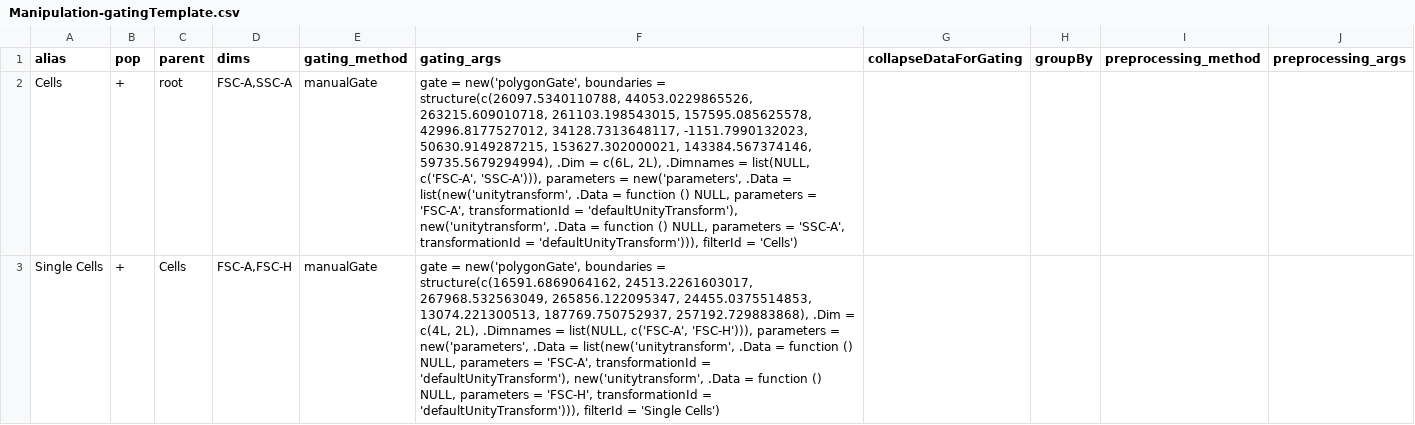
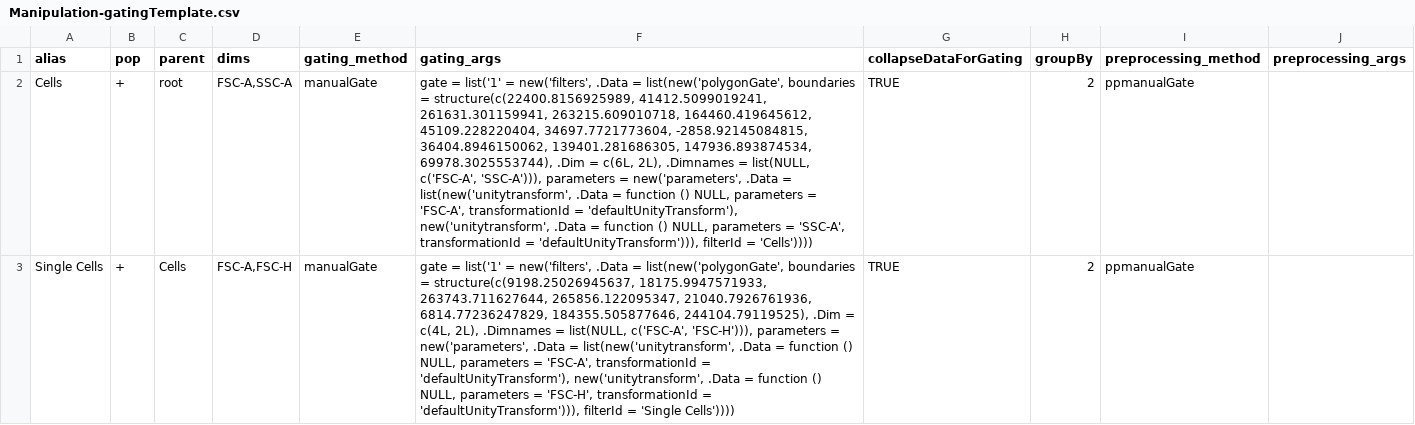
Before and after one commit to MartinMestdagh/CytoRSuite, a CSV file: vignettes/Gate-manipulation/Manipulation-gatingTemplate.csv, drawn as a sheet; only a part is shown; the diff covers the shown part only; the diff names each change by its address in the sheet, - before the commit and + after, or states it on an @@ line.

```diff
--- a/vignettes/Gate-manipulation/Manipulation-gatingTemplate.csv
+++ b/vignettes/Gate-manipulation/Manipulation-gatingTemplate.csv
-F2 (gating_args): gate = new('polygonGate', boundaries = structure(c(26097.5340110788, 44053.0229865526, 263215.609010718, 261103.198543015, 157595.085625578, 42996.8177527012, 34128.7313648117, -1151.7990132023, 50630.9149287215, 153627.302000021, 143384.567374146, 59735.5679294994), .Dim = c(6L, 2L), .Dimnames = list(NULL, c('FSC-A', 'SSC-A'))), parameters = new('parameters', .Data = list(new('unitytransform', .Data = function () NULL, parameters = 'FSC-A', transformationId = 'defaultUnityTransform'), new('unitytransform', .Data = function () NULL, parameters = 'SSC-A', transformationId = 'defaultUnityTransform'))), filterId = 'Cells')
+F2 (gating_args): gate = list('1' = new('filters', .Data = list(new('polygonGate', boundaries = structure(c(22400.8156925989, 41412.5099019241, 261631.301159941, 263215.609010718, 164460.419645612, 45109.228220404, 34697.7721773604, -2858.92145084815, 36404.8946150062, 139401.281686305, 147936.893874534, 69978.3025553744), .Dim = c(6L, 2L), .Dimnames = list(NULL, c('FSC-A', 'SSC-A'))), parameters = new('parameters', .Data = list(new('unitytransform', .Data = function () NULL, parameters = 'FSC-A', transformationId = 'defaultUnityTransform'), new('unitytransform', .Data = function () NULL, parameters = 'SSC-A', transformationId = 'defaultUnityTransform'))), filterId = 'Cells'))))
-G2:G3 (collapseDataForGating): (empty)
+G2:G3 (collapseDataForGating): TRUE
-H2:H3 (groupBy): (empty)
+H2:H3 (groupBy): 2
-I2:I3 (preprocessing_method): (empty)
+I2:I3 (preprocessing_method): ppmanualGate
-F3 (gating_args): gate = new('polygonGate', boundaries = structure(c(16591.6869064162, 24513.2261603017, 267968.532563049, 265856.122095347, 24455.0375514853, 13074.221300513, 187769.750752937, 257192.729883868), .Dim = c(4L, 2L), .Dimnames = list(NULL, c('FSC-A', 'FSC-H'))), parameters = new('parameters', .Data = list(new('unitytransform', .Data = function () NULL, parameters = 'FSC-A', transformationId = 'defaultUnityTransform'), new('unitytransform', .Data = function () NULL, parameters = 'FSC-H', transformationId = 'defaultUnityTransform'))), filterId = 'Single Cells')
+F3 (gating_args): gate = list('1' = new('filters', .Data = list(new('polygonGate', boundaries = structure(c(9198.25026945637, 18175.9947571933, 263743.711627644, 265856.122095347, 21040.7926761936, 6814.77236247829, 184355.505877646, 244104.79119525), .Dim = c(4L, 2L), .Dimnames = list(NULL, c('FSC-A', 'FSC-H'))), parameters = new('parameters', .Data = list(new('unitytransform', .Data = function () NULL, parameters = 'FSC-A', transformationId = 'defaultUnityTransform'), new('unitytransform', .Data = function () NULL, parameters = 'FSC-H', transformationId = 'defaultUnityTransform'))), filterId = 'Single Cells'))))
```
Also changed, not shown: 4 edited cells elsewhere in this file, vignettes/Gate-manipulation/Manipulation-gatingTemplate-Full.csv, 7 other files.
